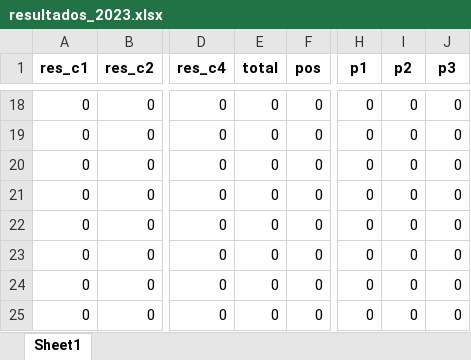
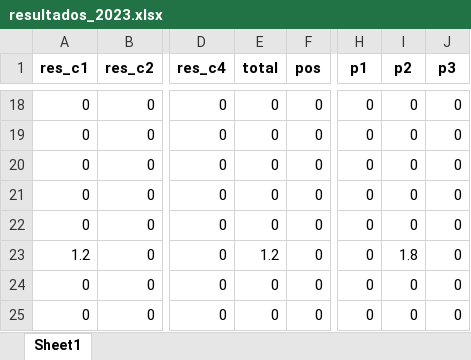
Before and after one commit to Juanjomarg/Aplicativo-Visualizacion-Respuestas-IIP2023, an Excel workbook: files/resultados/2023/resultados_2023.xlsx, sheet Sheet1, drawn as a sheet; only a part is shown, gaps mark what is left out; values as stored, in another font and other column widths than the file's, no borders; the diff names each change by its address in the sheet, - before the commit and + after, or states it on an @@ line.

```diff
--- a/files/resultados/2023/resultados_2023.xlsx (sheet Sheet1)
+++ b/files/resultados/2023/resultados_2023.xlsx (sheet Sheet1)
-A23 (res_c1): 0
+A23 (res_c1): 1.2
-E23 (total): 0
+E23 (total): 1.2
-I23 (p2): 0
+I23 (p2): 1.8
```
Also changed, not shown: files/respuestas/2023/respuestas_2023.xlsx, files/separadas/repeat_p2.xlsx, 1 other file.
